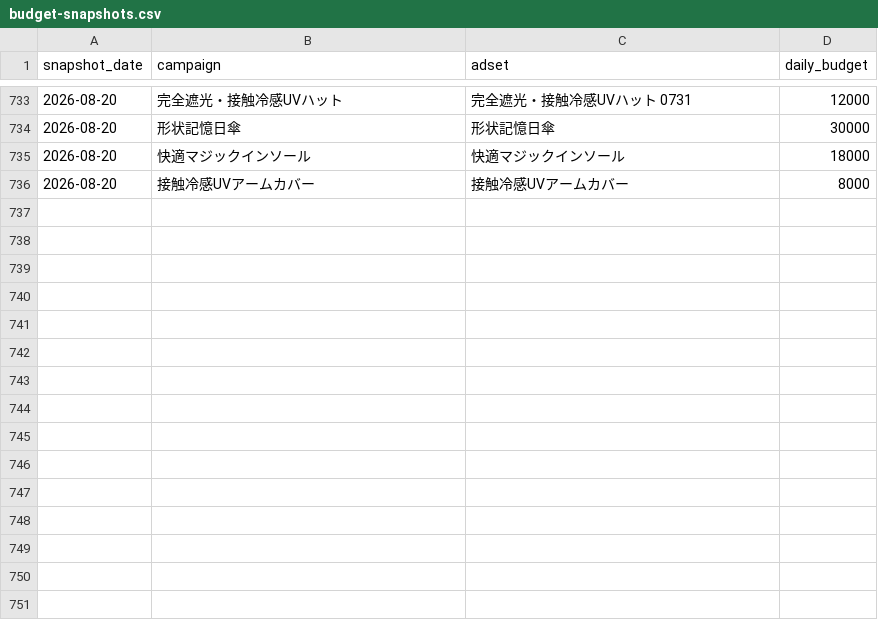
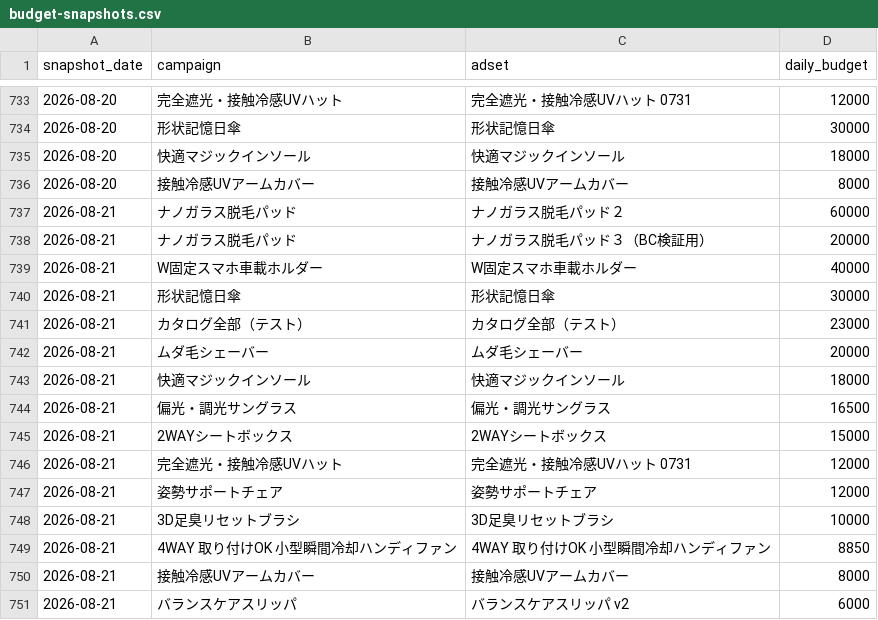
Before and after one commit to finracofficial-cmd/LOOana, a CSV file: data/budget-snapshots.csv, drawn as a sheet; only a part is shown, gaps mark what is left out; the diff names each change by its address in the sheet, - before the commit and + after, or states it on an @@ line.

```diff
--- a/data/budget-snapshots.csv
+++ b/data/budget-snapshots.csv
+row 737: 2026-08-21 | ナノガラス脱毛パッド | ナノガラス脱毛パッド２ | 60000
+row 738: 2026-08-21 | ナノガラス脱毛パッド | ナノガラス脱毛パッド３（BC検証用） | 20000
+row 739: 2026-08-21 | W固定スマホ車載ホルダー | W固定スマホ車載ホルダー | 40000
+row 740: 2026-08-21 | 形状記憶日傘 | 形状記憶日傘 | 30000
+row 741: 2026-08-21 | カタログ全部（テスト） | カタログ全部（テスト） | 23000
+row 742: 2026-08-21 | ムダ毛シェーバー | ムダ毛シェーバー | 20000
+row 743: 2026-08-21 | 快適マジックインソール | 快適マジックインソール | 18000
+row 744: 2026-08-21 | 偏光・調光サングラス | 偏光・調光サングラス | 16500
+row 745: 2026-08-21 | 2WAYシートボックス | 2WAYシートボックス | 15000
+row 746: 2026-08-21 | 完全遮光・接触冷感UVハット | 完全遮光・接触冷感UVハット 0731 | 12000
+row 747: 2026-08-21 | 姿勢サポートチェア | 姿勢サポートチェア | 12000
+row 748: 2026-08-21 | 3D足臭リセットブラシ | 3D足臭リセットブラシ | 10000
+row 749: 2026-08-21 | 4WAY 取り付けOK 小型瞬間冷却ハンディファン | 4WAY 取り付けOK 小型瞬間冷却ハンディファン | 8850
+row 750: 2026-08-21 | 接触冷感UVアームカバー | 接触冷感UVアームカバー | 8000
+row 751: 2026-08-21 | バランスケアスリッパ | バランスケアスリッパ v2 | 6000
```
Also changed, not shown: data/daily/daily_ad.csv, data/daily/daily_sales.csv, 6 other files.
